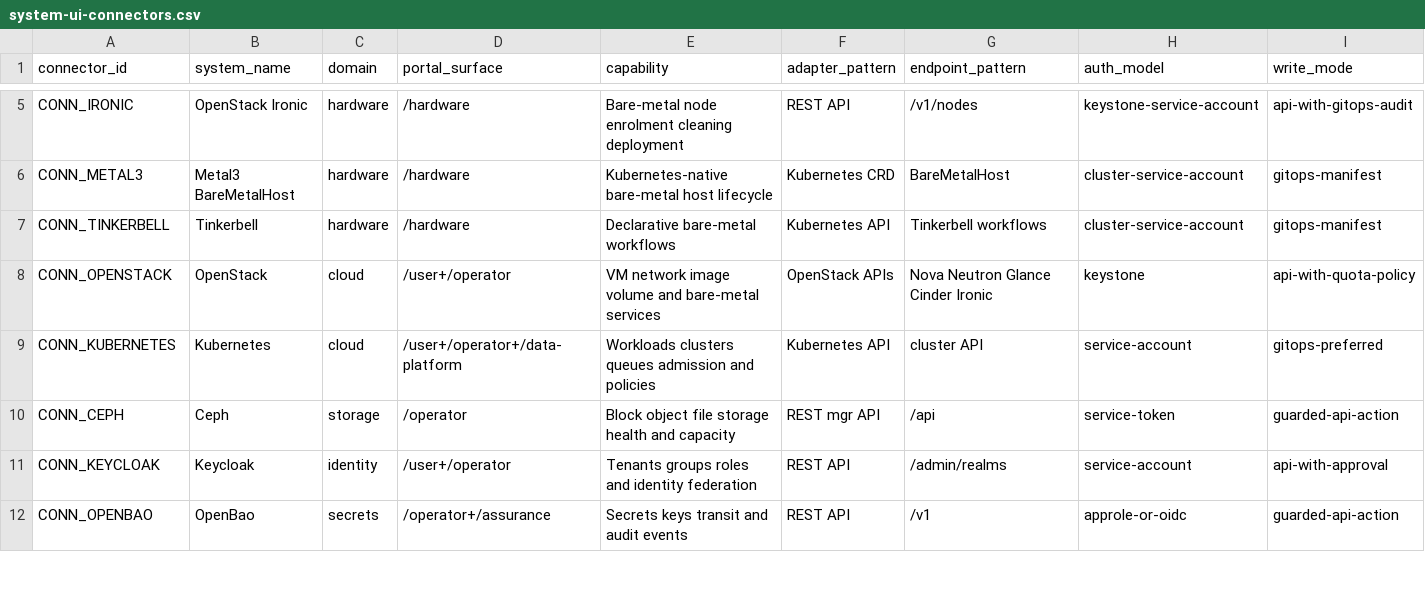
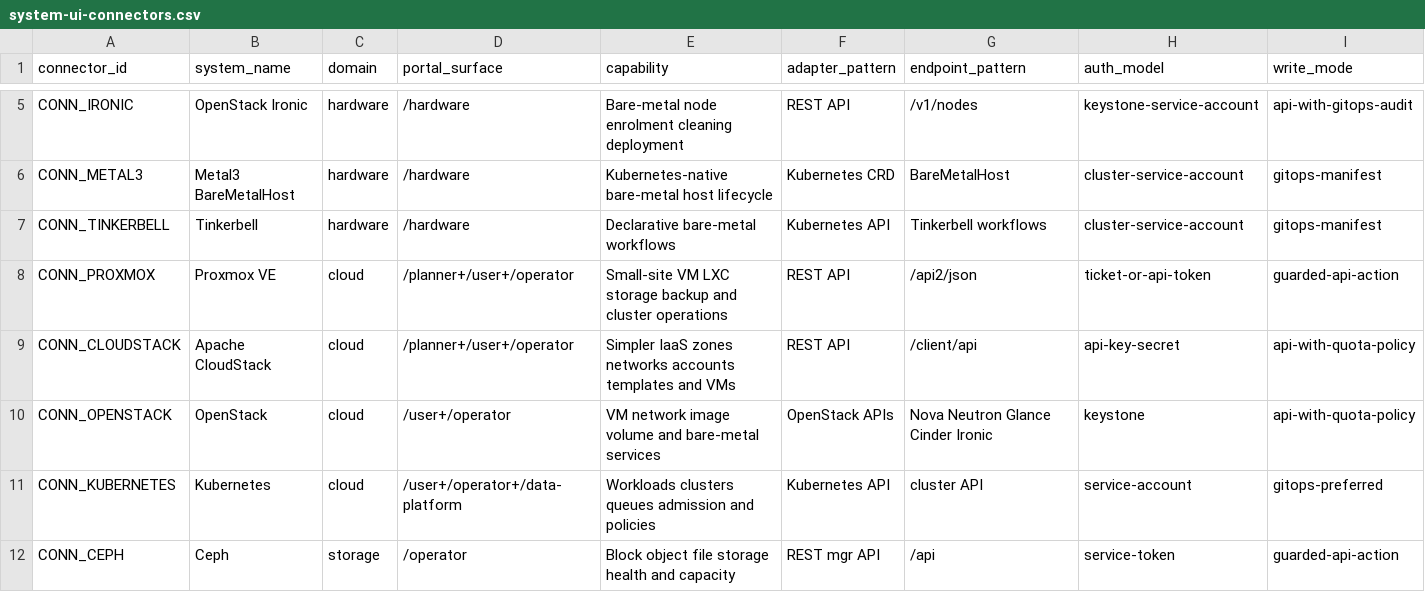
Before and after one commit to modernecotech/OpenSourceDataCentre, a CSV file: data/software/system-ui-connectors.csv, drawn as a sheet; only a part is shown, gaps mark what is left out; the shorter side is filled out with more unchanged rows; rows hold the shown columns only; the diff names each change by its address in the sheet, - before the commit and + after, or states it on an @@ line.

```diff
--- a/data/software/system-ui-connectors.csv
+++ b/data/software/system-ui-connectors.csv
+row 8: CONN_PROXMOX | Proxmox VE | cloud | /planner+/user+/operator | Small-site VM LXC storage backup and cluster operations | REST API | /api2/json | ticket-or-api-token | guarded-api-action
+row 9: CONN_CLOUDSTACK | Apache CloudStack | cloud | /planner+/user+/operator | Simpler IaaS zones networks accounts templates and VMs | REST API | /client/api | api-key-secret | api-with-quota-policy
```
Also changed, not shown: 32 other files.
